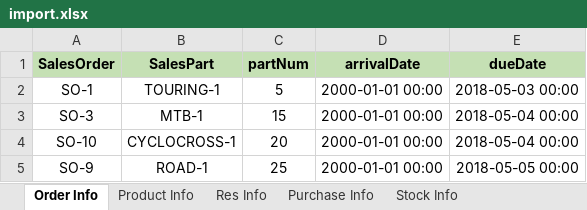
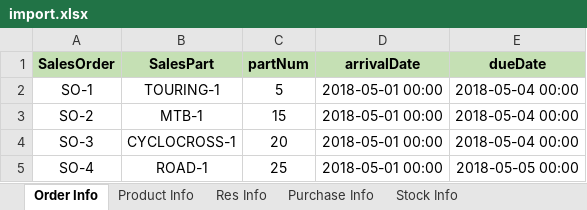
Before and after one commit to zzw95/Schedule, an Excel workbook: data/import.xlsx, sheet Order Info, drawn as a sheet; values as stored, in another font and other column widths than the file's, no borders; the diff names each change by its address in the sheet, - before the commit and + after, or states it on an @@ line.

```diff
--- a/data/import.xlsx (sheet Order Info)
+++ b/data/import.xlsx (sheet Order Info)
-D2:D5 (arrivalDate): 2000-01-01 00:00
+D2:D5 (arrivalDate): 2018-05-01 00:00
-E2 (dueDate): 2018-05-03 00:00
+E2 (dueDate): 2018-05-04 00:00
-A3 (SalesOrder): SO-3
+A3 (SalesOrder): SO-2
-A4 (SalesOrder): SO-10
+A4 (SalesOrder): SO-3
-A5 (SalesOrder): SO-9
+A5 (SalesOrder): SO-4
```
Also changed, not shown: sheet Product Info, data/export.xlsx, 8 other files.
